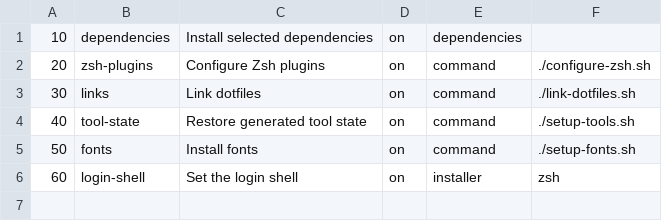
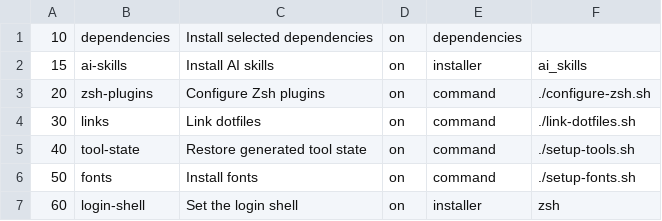
Before and after one commit to petalas/dotfiles, a TSV file: catalog/steps.tsv, drawn as a sheet; the diff names each change by its address in the sheet, - before the commit and + after, or states it on an @@ line.

Commit message:
Add curated AI skills installer

```diff
--- a/catalog/steps.tsv
+++ b/catalog/steps.tsv
+row 2: 15 | ai-skills | Install AI skills | on | installer | ai_skills
```
Also changed, not shown: catalog/installers.tsv, 6 other files.
